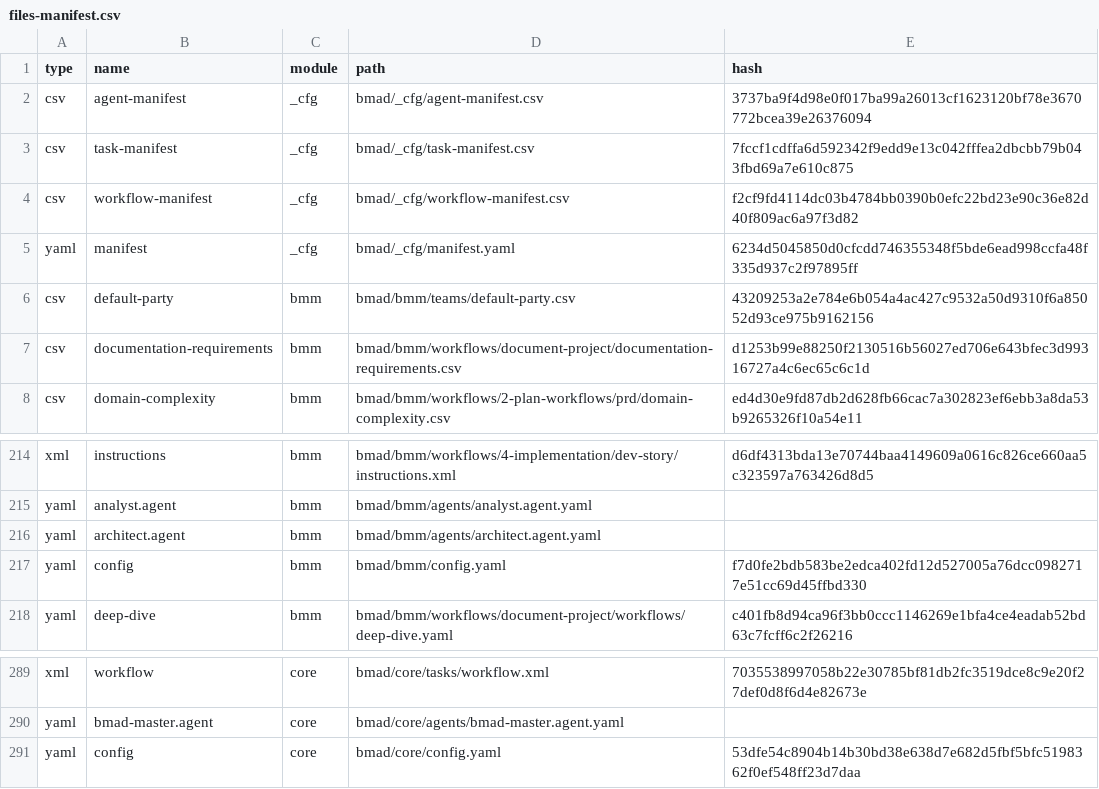
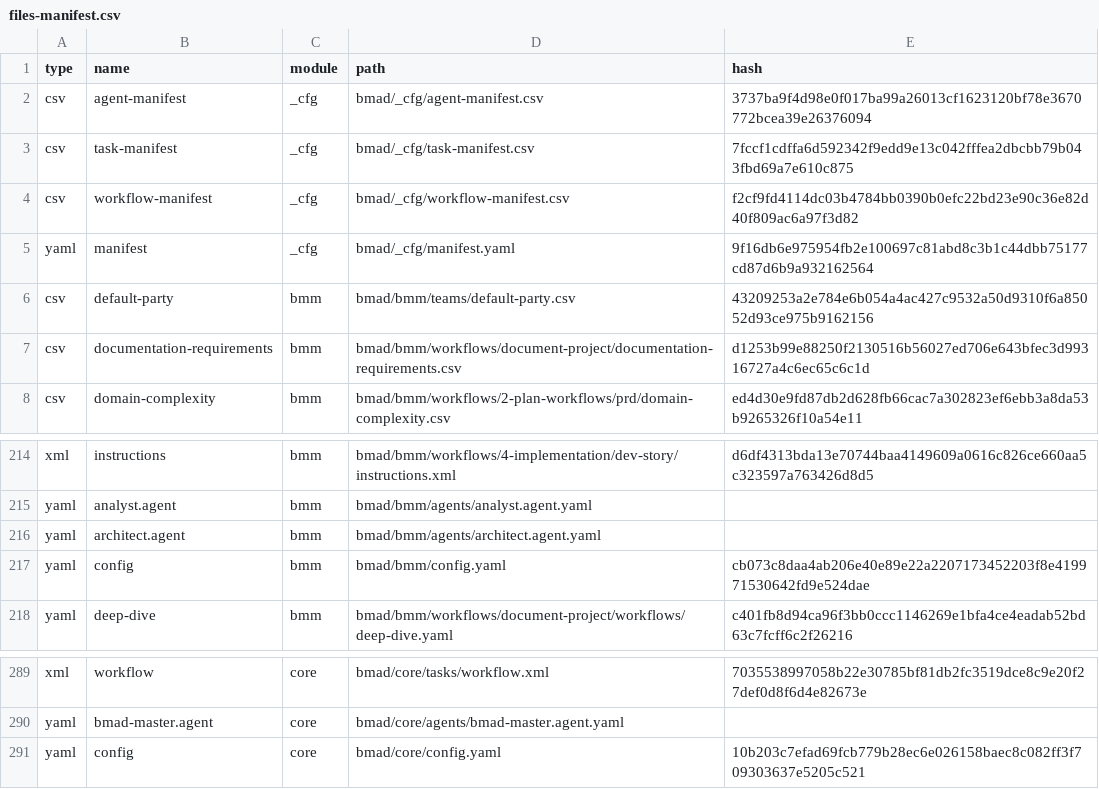
Before and after one commit to Sallvainian/ClassPoints, a CSV file: .bmad/_cfg/files-manifest.csv, drawn as a sheet; only a part is shown, gaps mark what is left out.

Commit message:
refactor: Simplify TTS injection in agent rules, update module configurations, and add user-retained files configuration.

```diff
--- a/.bmad/_cfg/files-manifest.csv
+++ b/.bmad/_cfg/files-manifest.csv
@@ -4,3 +4,3 @@ type,name,module,path,hash
 "csv","workflow-manifest","_cfg","bmad/_cfg/workflow-manifest.csv","f2cf9fd4114dc03b4784bb0390b0efc22bd23e90c36e82d40f809ac6a97f3d82"
-"yaml","manifest","_cfg","bmad/_cfg/manifest.yaml","6234d5045850d0cfcdd746355348f5bde6ead998ccfa48f335d937c2f97895ff"
+"yaml","manifest","_cfg","bmad/_cfg/manifest.yaml","9f16db6e975954fb2e100697c81abd8c3b1c44dbb75177cd87d6b9a932162564"
 "csv","default-party","bmm","bmad/bmm/teams/default-party.csv","43209253a2e784e6b054a4ac427c9532a50d9310f6a85052d93ce975b9162156"
@@ -216,3 +216,3 @@ type,name,module,path,hash
 "yaml","architect.agent","bmm","bmad/bmm/agents/architect.agent.yaml",""
-"yaml","config","bmm","bmad/bmm/config.yaml","f7d0fe2bdb583be2edca402fd12d527005a76dcc0982717e51cc69d45ffbd330"
+"yaml","config","bmm","bmad/bmm/config.yaml","cb073c8daa4ab206e40e89e22a2207173452203f8e419971530642fd9e524dae"
 "yaml","deep-dive","bmm","bmad/bmm/workflows/document-project/workflows/deep-dive.yaml","c401fb8d94ca96f3bb0ccc1146269e1bfa4ce4eadab52bd63c7fcff6c2f26216"
@@ -290,2 +290,2 @@ type,name,module,path,hash
 "yaml","bmad-master.agent","core","bmad/core/agents/bmad-master.agent.yaml",""
-"yaml","config","core","bmad/core/config.yaml","53dfe54c8904b14b30bd38e638d7e682d5fbf5bfc5198362f0ef548ff23d7daa"
+"yaml","config","core","bmad/core/config.yaml","10b203c7efad69fcb779b28ec6e026158baec8c082ff3f709303637e5205c521"
```
Also changed, not shown: 16 other files.
